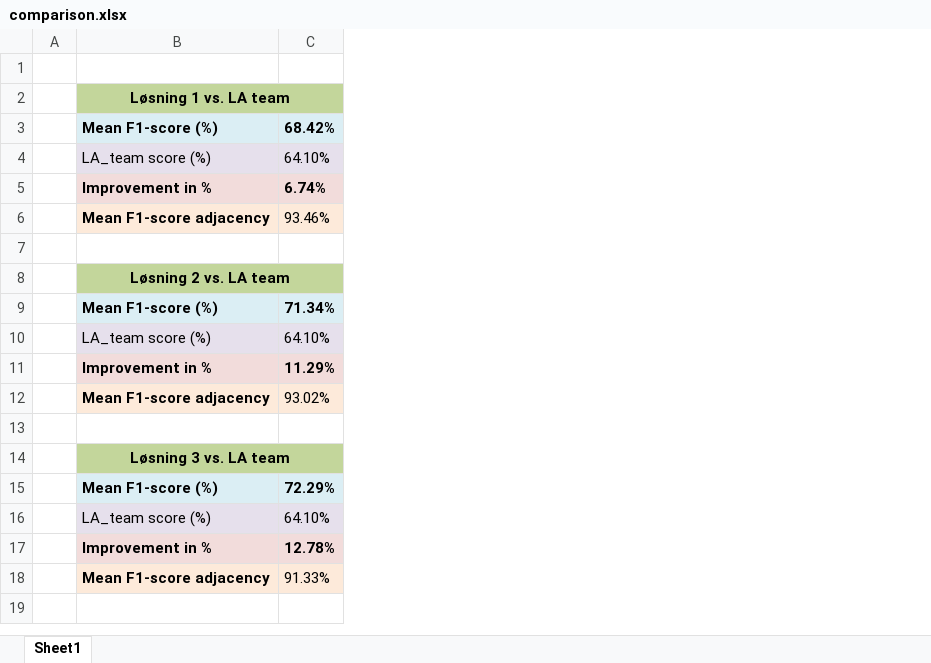
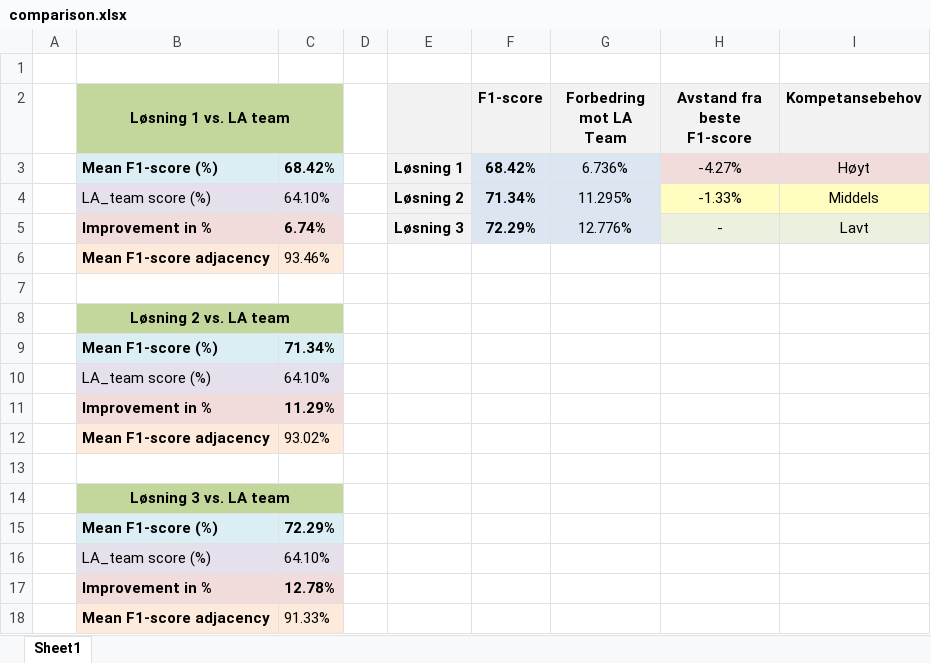
Before and after one commit to pkhetland/Facies-prediction-TIP160, an Excel workbook: comparison.xlsx, sheet Sheet1, drawn as a sheet; values as stored, in another font and other column widths than the file's, no borders; the diff names each change by its address in the sheet, - before the commit and + after, or states it on an @@ line.

```diff
--- a/comparison.xlsx (sheet Sheet1)
+++ b/comparison.xlsx (sheet Sheet1)
+column D, empty
+column E, rows 3-5: Løsning 1 | Løsning 2 | Løsning 3
+column F (F1-score), rows 3-5: 68.42% | 71.34% | 72.29%
+column G (Forbedring mot LA Team), rows 3-5: 6.736% | 11.295% | 12.776%
+column H (Avstand fra beste F1-score), rows 3-5: -4.27% | -1.33% | -
+column I (Kompetansebehov), rows 3-5: Høyt | Middels | Lavt
```
Also changed, not shown: results1.xlsx, 12 other files.
